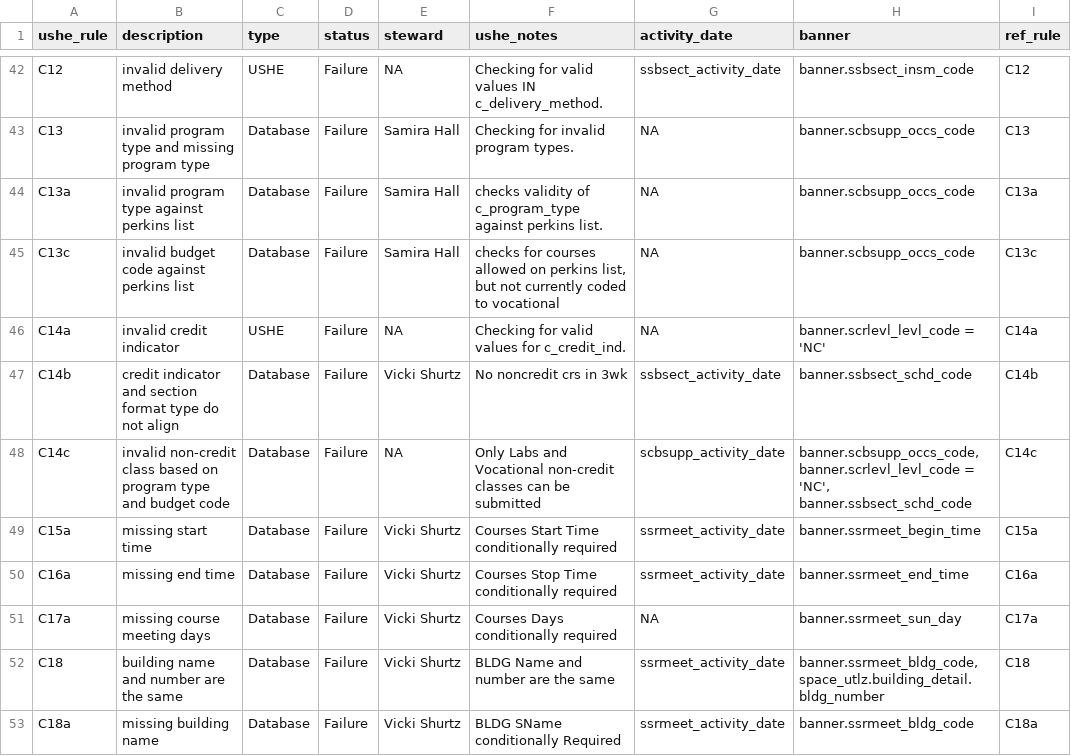
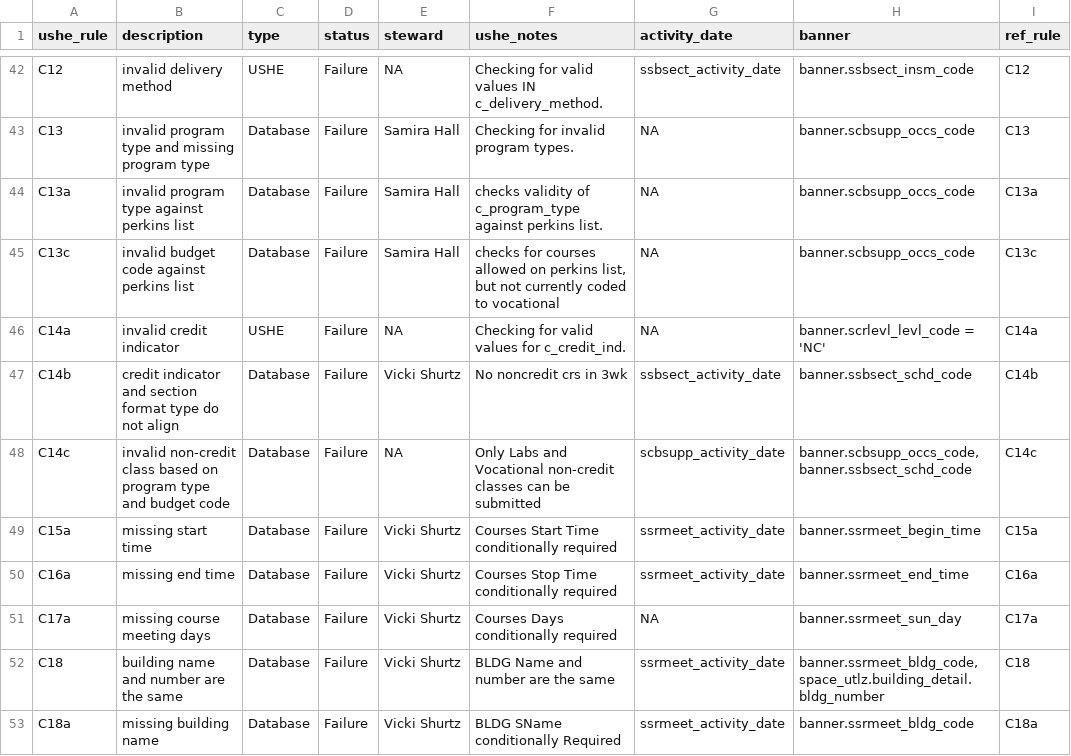
Before and after one commit to ut-effectiveness/utValidateR, a CSV file: sandbox/rule-metadata.csv, drawn as a sheet; only a part is shown, gaps mark what is left out.

Commit message:
Resolving Rule C14c issue #164

```diff
--- a/sandbox/rule-metadata.csv
+++ b/sandbox/rule-metadata.csv
@@ -47,3 +47,3 @@ C14a,invalid credit indicator,USHE,Failure,NA,Checking for valid values for c_cr
 C14b,credit indicator and section format type do not align,Database,Failure,Vicki Shurtz,No noncredit crs in 3wk,ssbsect_activity_date,banner.ssbsect_schd_code,C14b
-C14c,invalid non-credit class based on program type and budget code,Database,Failure,NA,Only Labs and Vocational non-credit classes can be submitted,scbsupp_activity_date,"banner.scbsupp_occs_code, banner.scrlevl_levl_code = 'NC', banner.ssbsect_schd_code",C14c
+C14c,invalid non-credit class based on program type and budget code,Database,Failure,NA,Only Labs and Vocational non-credit classes can be submitted,scbsupp_activity_date,"banner.scbsupp_occs_code, banner.ssbsect_schd_code",C14c
 C15a,missing start time,Database,Failure,Vicki Shurtz,Courses Start Time conditionally required,ssrmeet_activity_date,banner.ssrmeet_begin_time,C15a
```
Also changed, not shown: 2 other files.
